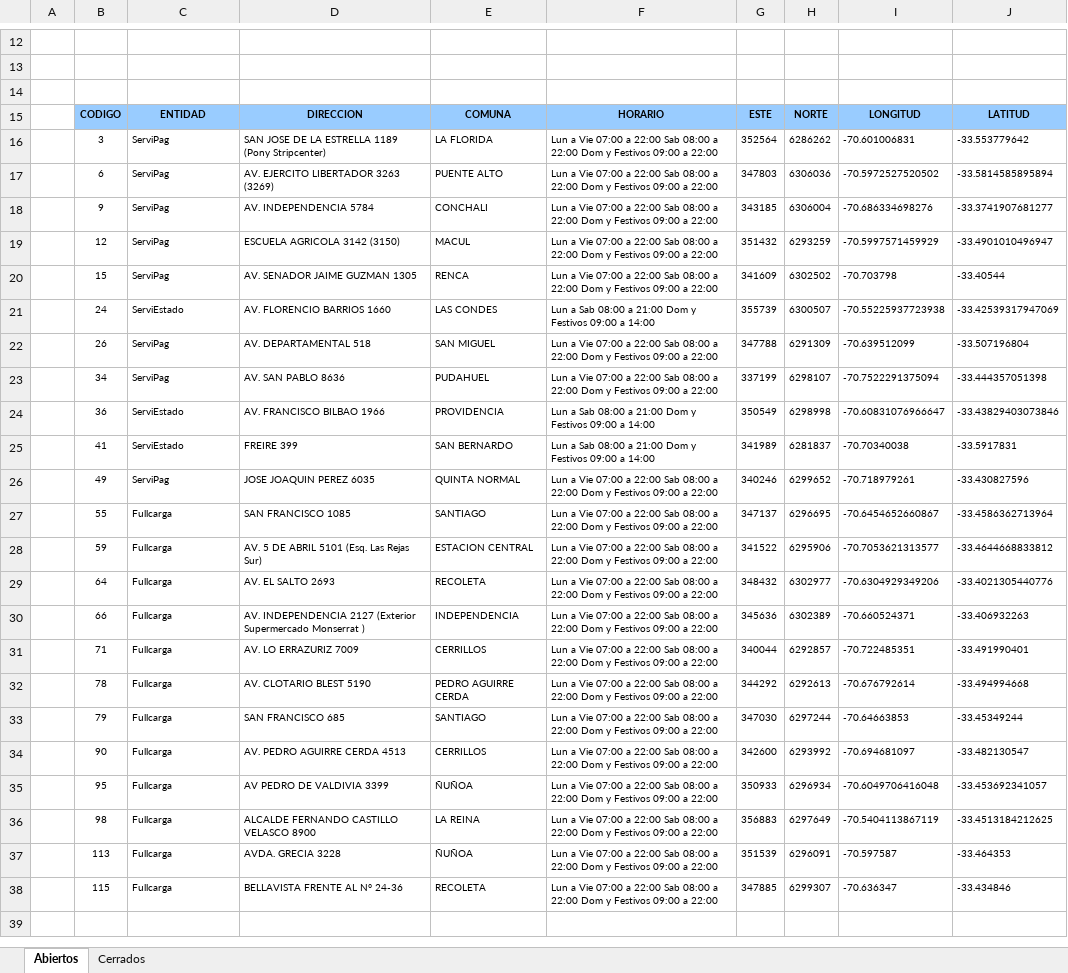
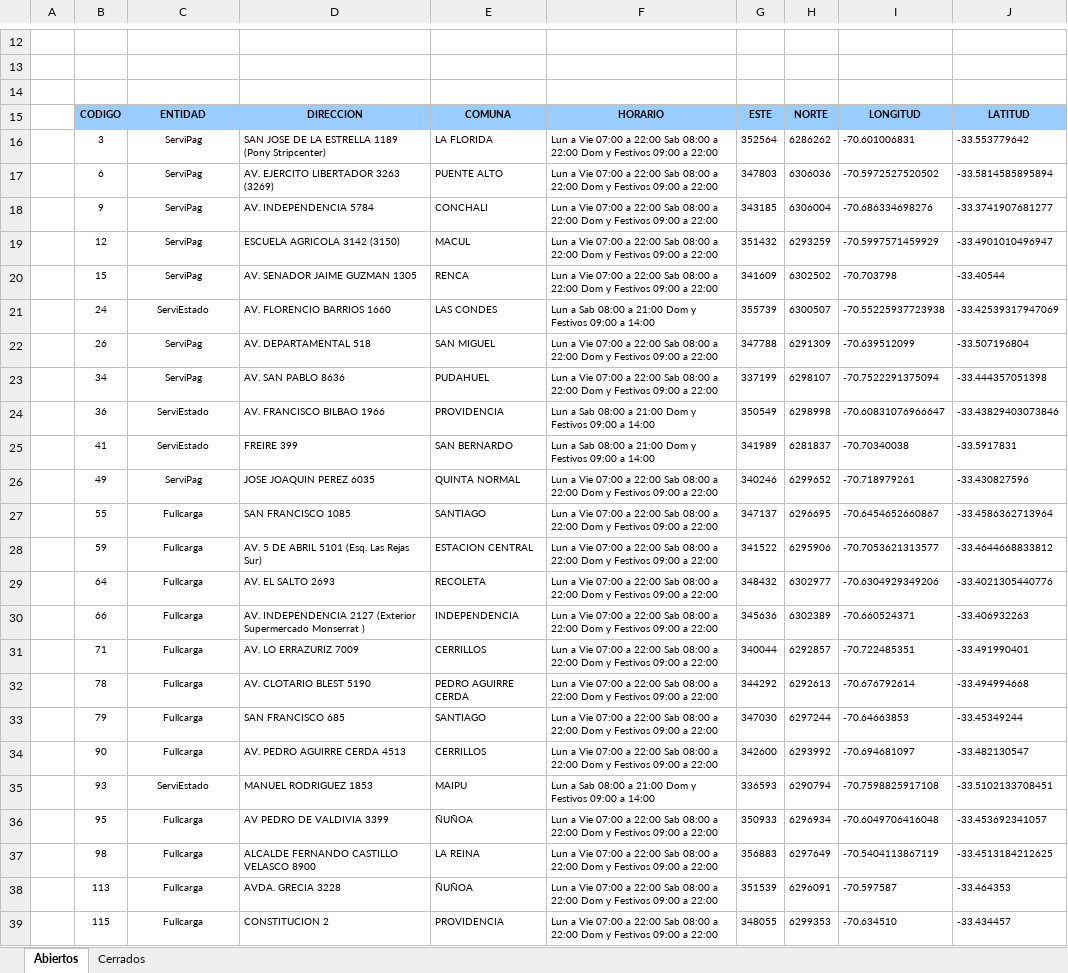
Before and after one commit to InspectorIncognito/gtfs-processing, an Excel workbook: inputs/bip/bip_center_high_level.xlsx, sheet Abiertos, drawn as a sheet; only a part is shown, gaps mark what is left out; values as stored, in another font and other column widths than the file's, no borders; addresses are those after the commit; the diff names each change by its address in the sheet, - before the commit and + after, or states it on an @@ line.

```diff
--- a/inputs/bip/bip_center_high_level.xlsx (sheet Abiertos)
+++ b/inputs/bip/bip_center_high_level.xlsx (sheet Abiertos)
-C16:C34 alignment: left
+C16:C34 alignment: center
+row 35:  | 93 | ServiEstado | MANUEL RODRIGUEZ 1853 | MAIPU | Lun a Sab 08:00 a 21:00 Dom y Festivos 09:00 a 14:00 | 336593 | 6290794 | -70.7598825917108 | -33.5102133708451
-C36:C39 alignment: left
+C36:C39 alignment: center
-D39: BELLAVISTA FRENTE AL N° 24-36
+D39: CONSTITUCION 2
-E39: RECOLETA
+E39: PROVIDENCIA
-G39: 347885
+G39: 348055
-H39: 6299307
+H39: 6299353
-I39: -70.636347
+I39: -70.634510
-J39: -33.434846
+J39: -33.434457
```
Also changed, not shown: sheet Cerrados, inputs/bip/bip_center_standard_level.xlsx, inputs/bip/bip_point.xlsx, 5 other files.
